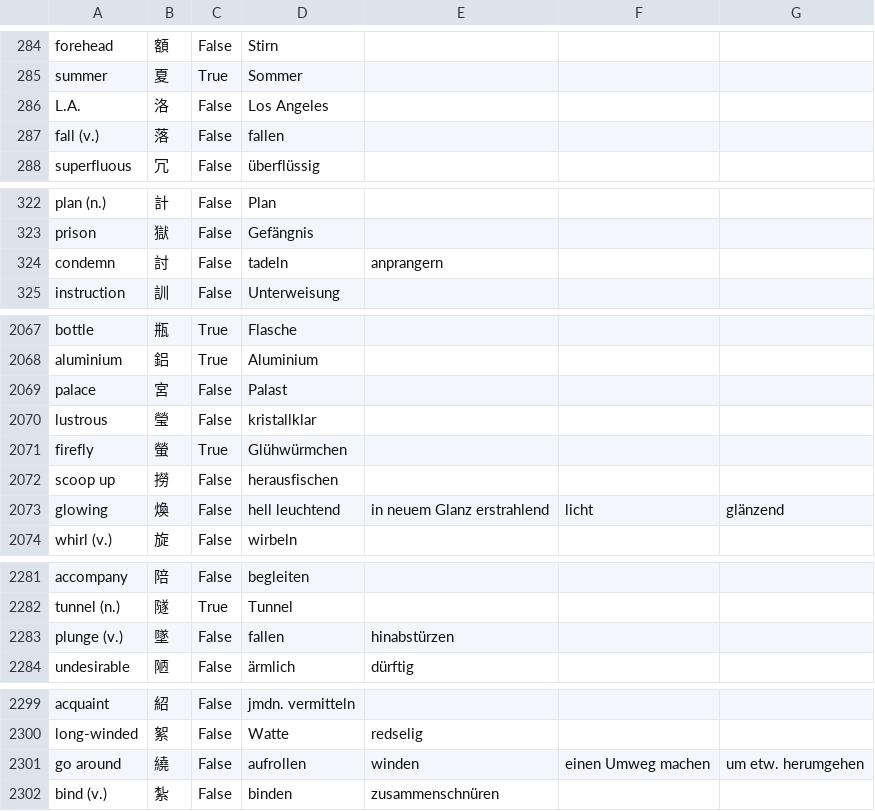
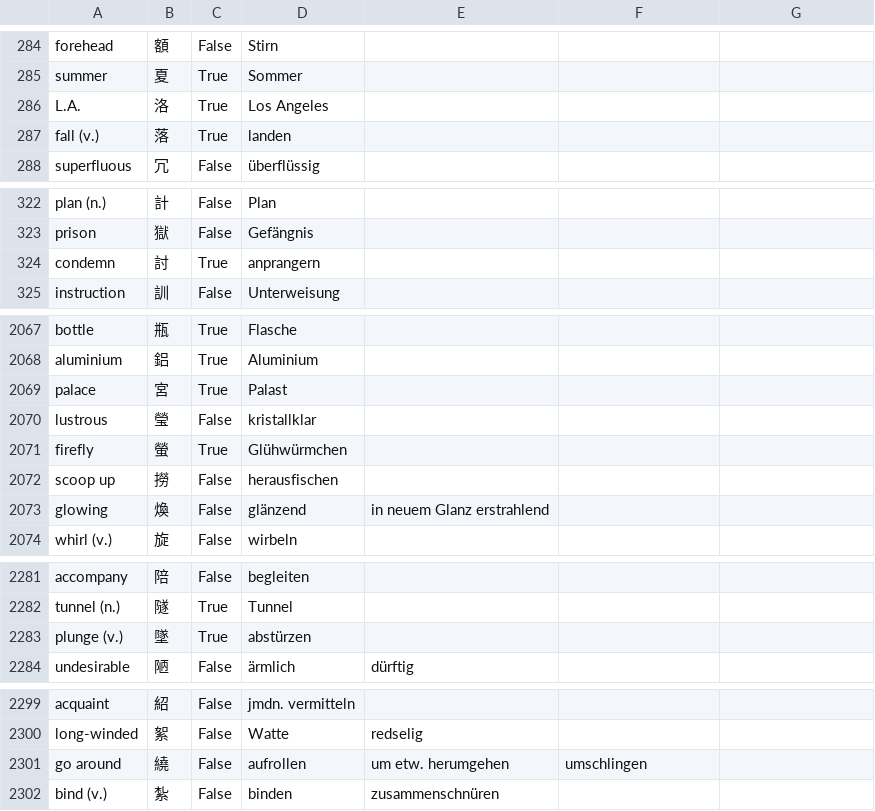
Before and after one commit to marcaltmann/hanzi, a CSV file: hanzi.csv, drawn as a sheet; only a part is shown, gaps mark what is left out; the diff covers the shown part only.

```diff
--- a/hanzi.csv
+++ b/hanzi.csv
@@ -285,4 +285,4 @@ forehead,額,False,Stirn,,,
 summer,夏,True,Sommer,,,
-L.A.,洛,False,Los Angeles,,,
-fall (v.),落,False,fallen,,,
+L.A.,洛,True,Los Angeles,,,
+fall (v.),落,True,landen,,,
 superfluous,冗,False,überflüssig,,,
@@ -323,3 +323,3 @@ plan (n.),計,False,Plan,,,
 prison,獄,False,Gefängnis,,,
-condemn,討,False,tadeln,anprangern,,
+condemn,討,True,anprangern,,,
 instruction,訓,False,Unterweisung,,,
@@ -2068,3 +2068,3 @@ bottle,瓶,True,Flasche,,,
 aluminium,鋁,True,Aluminium,,,
-palace,宮,False,Palast,,,
+palace,宮,True,Palast,,,
 lustrous,瑩,False,kristallklar,,,
@@ -2072,3 +2072,3 @@ firefly,螢,True,Glühwürmchen,,,
 scoop up,撈,False,herausfischen,,,
-glowing,煥,False,hell leuchtend,in neuem Glanz erstrahlend,licht,glänzend
+glowing,煥,False,glänzend,in neuem Glanz erstrahlend,,
 whirl (v.),旋,False,wirbeln,,,
@@ -2282,3 +2282,3 @@ accompany,陪,False,begleiten,,,
 tunnel (n.),隧,True,Tunnel,,,
-plunge (v.),墜,False,fallen,hinabstürzen,,
+plunge (v.),墜,True,abstürzen,,,
 undesirable,陋,False,ärmlich,dürftig,,
@@ -2300,3 +2300,3 @@ acquaint,紹,False,jmdn. vermitteln,,,
 long-winded,絮,False,Watte,redselig,,
-go around,繞,False,aufrollen,winden,einen Umweg machen,um etw. herumgehen
+go around,繞,False,aufrollen,um etw. herumgehen,umschlingen,
 bind (v.),紮,False,binden,zusammenschnüren,,
```
Also changed, not shown: 49 edited cells elsewhere in this file, 1 other file.
